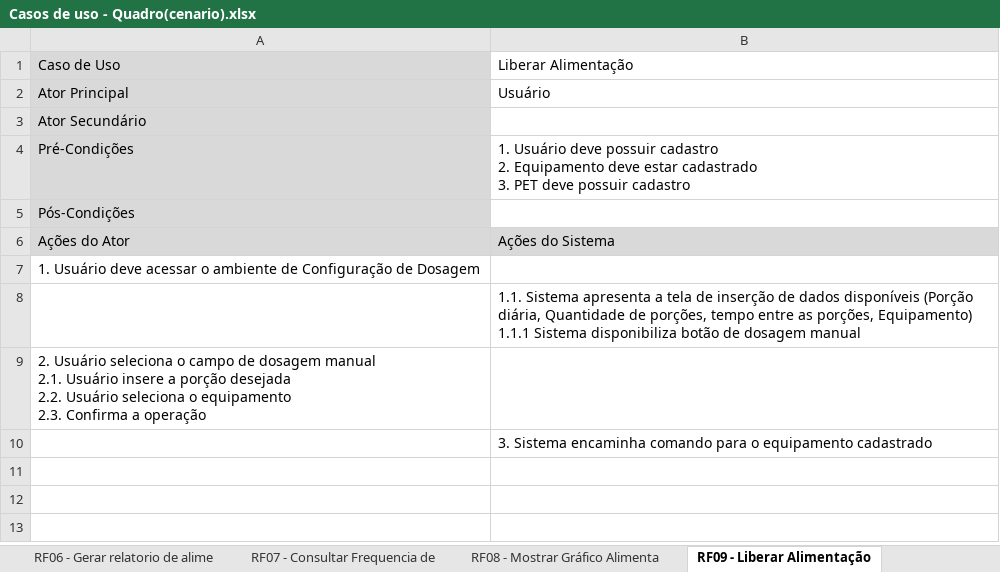
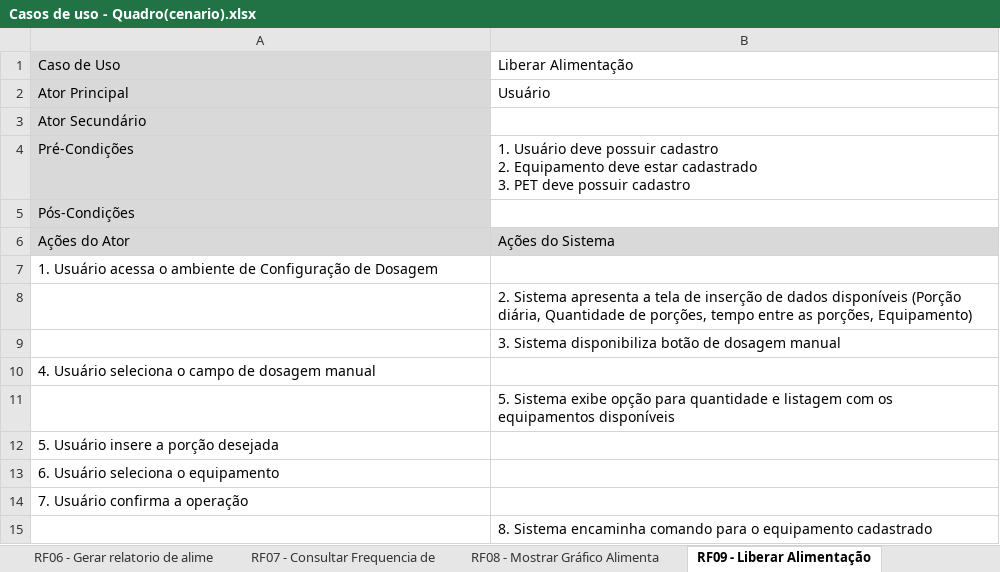
Before and after one commit to leandrocscruz/ES2N_Capivara_Empacada, an Excel workbook: Arquivo/Casos de Uso/Casos de uso - Quadro(cenario).xlsx, sheet RF09 - Liberar Alimentação, drawn as a sheet; values as stored, in another font and other column widths than the file's, no borders; addresses are those after the commit; ↵ is a line break in a cell; the diff names each change by its address in the sheet, - before the commit and + after, or states it on an @@ line.

```diff
--- a/Arquivo/Casos de Uso/Casos de uso - Quadro(cenario).xlsx (sheet RF09 - Liberar Alimentação)
+++ b/Arquivo/Casos de Uso/Casos de uso - Quadro(cenario).xlsx (sheet RF09 - Liberar Alimentação)
-A7: 1. Usuário deve acessar o ambiente…
+A7: 1. Usuário acessa o ambiente…
-B8: 1.1. Sistema apresenta a tela de inserção de dados disponíveis (Porção diária, Quantidade de porções, tempo entre as porções, Equipamento) ↵ 1.1.1 Sistema disponibiliza botão de dosagem manual
+B8: 2. Sistema apresenta a tela de inserção de dados disponíveis (Porção diária, Quantidade de porções, tempo entre as porções, Equipamento)
+row 9:  | 3. Sistema disponibiliza botão de dosagem manual
-A10: 2. Usuário seleciona o campo de dosagem manual ↵ 2.1. Usuário insere a porção desejada ↵ 2.2. Usuário seleciona o equipamento ↵ 2.3. Confirma a operação
+A10: 4. Usuário seleciona o campo de dosagem manual
-B11: 3. Sistema encaminha comando para o equipamento cadastrado
+B11: 5. Sistema exibe opção para quantidade e listagem com os equipamentos disponíveis
+row 12: 5. Usuário insere a porção desejada
+row 13: 6. Usuário seleciona o equipamento
+row 14: 7. Usuário confirma a operação
+row 15:  | 8. Sistema encaminha comando para o equipamento cadastrado
```
Also changed, not shown: sheet RF05 - Gerenciar Equipamento, sheet RF04 - Gerenciar Pet, sheet RF06 - Gerar relatorio de alime, sheet RF07 - Consultar Frequencia de, sheet RF08 - Mostrar Gráfico Alimenta, sheet RF10 - Agendar Alimentação, 3 more sheets, 3 other files.
